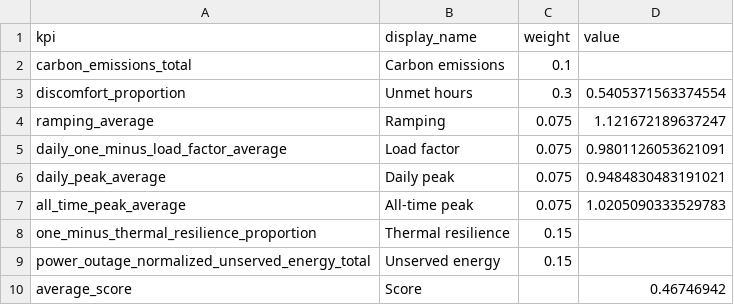
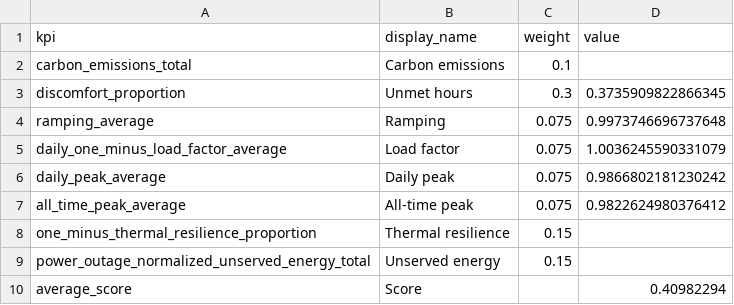
Before and after one commit to nkmux/corerl, a CSV file: figures/sac_kpis_after_training.csv, drawn as a sheet.

```diff
--- a/figures/sac_kpis_after_training.csv
+++ b/figures/sac_kpis_after_training.csv
@@ -2,9 +2,9 @@ kpi,display_name,weight,value
 carbon_emissions_total,Carbon emissions,0.1,
-discomfort_proportion,Unmet hours,0.3,0.5405371563374554
-ramping_average,Ramping,0.075,1.121672189637247
-daily_one_minus_load_factor_average,Load factor,0.075,0.9801126053621091
-daily_peak_average,Daily peak,0.075,0.9484830483191021
-all_time_peak_average,All-time peak,0.075,1.0205090333529783
+discomfort_proportion,Unmet hours,0.3,0.3735909822866345
+ramping_average,Ramping,0.075,0.9973746696737648
+daily_one_minus_load_factor_average,Load factor,0.075,1.0036245590331079
+daily_peak_average,Daily peak,0.075,0.9866802181230242
+all_time_peak_average,All-time peak,0.075,0.9822624980376412
 one_minus_thermal_resilience_proportion,Thermal resilience,0.15,
 power_outage_normalized_unserved_energy_total,Unserved energy,0.15,
-average_score,Score,,0.46746942
+average_score,Score,,0.40982294
```
Also changed, not shown: figures/sac_episode_rewards.csv, 3 other files.
